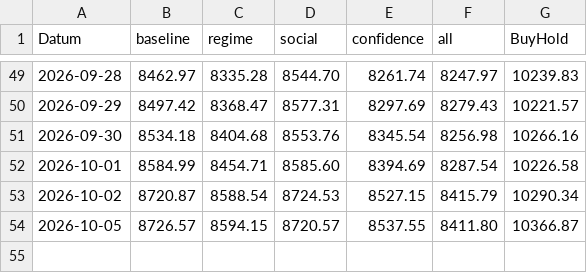
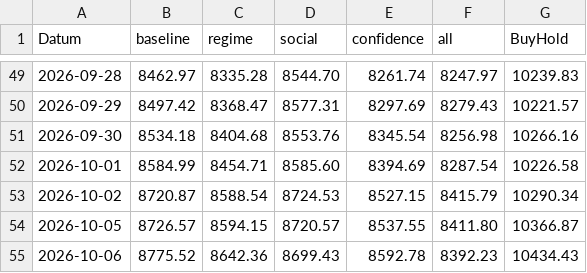
Before and after one commit to PatrickGerisch/NewsBot, a CSV file: arena_history.csv, drawn as a sheet; only a part is shown, gaps mark what is left out.

```diff
--- a/arena_history.csv
+++ b/arena_history.csv
@@ -54 +54,2 @@ Datum,baseline,regime,social,confidence,all,BuyHold
 2026-10-05,8726.57,8594.15,8720.57,8537.55,8411.80,10366.87
+2026-10-06,8775.52,8642.36,8699.43,8592.78,8392.23,10434.43
```
Also changed, not shown: news_bot_alpaca_runs.csv, news_bot_features.csv, 17 other files.
